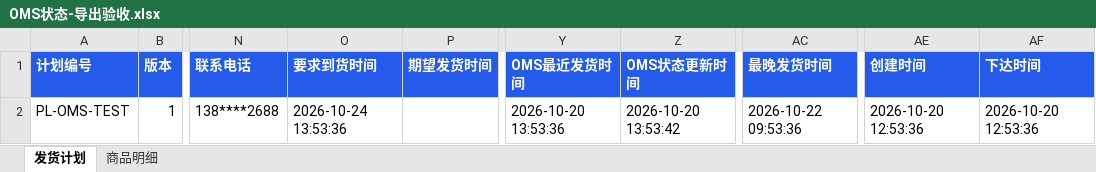
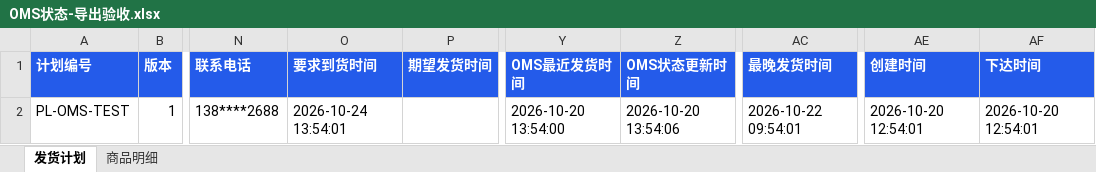
Before and after one commit to cxy17600428066/cp-cxy, an Excel workbook: outputs/logistics-review/OMS状态-导出验收.xlsx, sheet 发货计划, drawn as a sheet; only a part is shown, gaps mark what is left out; values as stored, in another font and other column widths than the file's, no borders; the diff names each change by its address in the sheet, - before the commit and + after, or states it on an @@ line.

```diff
--- a/outputs/logistics-review/OMS状态-导出验收.xlsx (sheet 发货计划)
+++ b/outputs/logistics-review/OMS状态-导出验收.xlsx (sheet 发货计划)
-O2 (要求到货时间): 2026-10-24 13:53:36
+O2 (要求到货时间): 2026-10-24 13:54:01
-Y2 (OMS最近发货时间): 2026-10-20 13:53:36
+Y2 (OMS最近发货时间): 2026-10-20 13:54:00
-Z2 (OMS状态更新时间): 2026-10-20 13:53:42
+Z2 (OMS状态更新时间): 2026-10-20 13:54:06
-AC2 (最晚发货时间): 2026-10-22 09:53:36
+AC2 (最晚发货时间): 2026-10-22 09:54:01
-AE2 (创建时间): 2026-10-20 12:53:36
+AE2 (创建时间): 2026-10-20 12:54:01
-AF2 (下达时间): 2026-10-20 12:53:36
+AF2 (下达时间): 2026-10-20 12:54:01
```
Also changed, not shown: sheet 商品明细, 4 other files.
